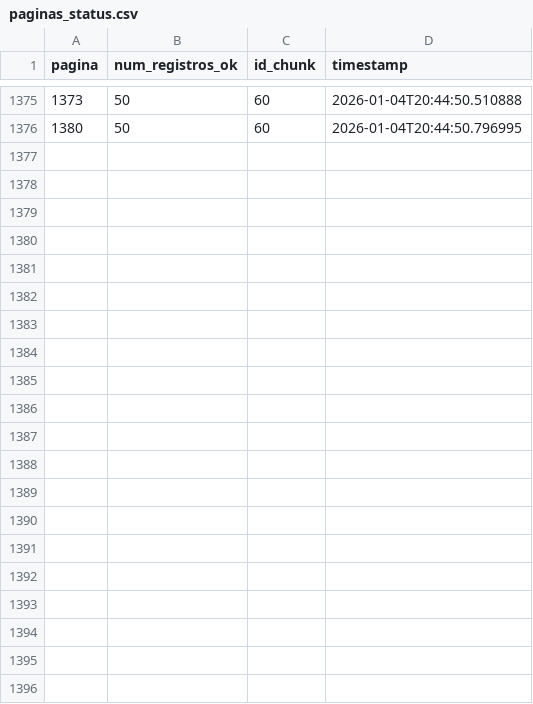
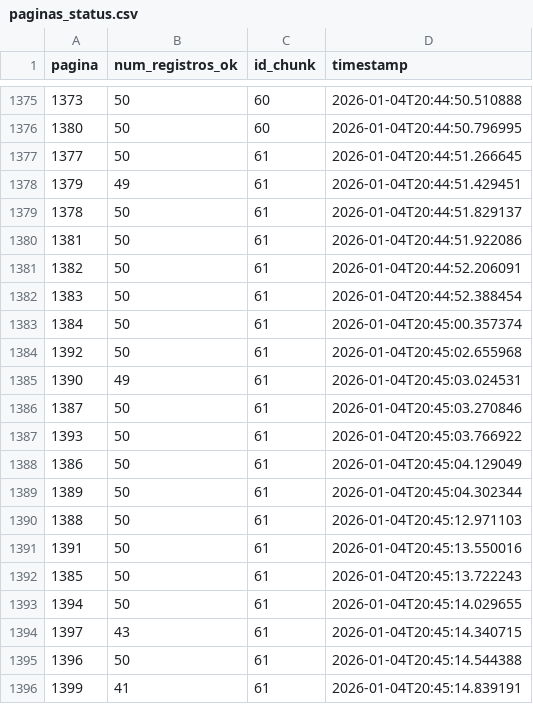
Before and after one commit to carlex22/ParaAi, a CSV file: paginas_status.csv, drawn as a sheet; only a part is shown, gaps mark what is left out.

Commit message:
DATA: Adiciona chunk de dados 61

```diff
--- a/paginas_status.csv
+++ b/paginas_status.csv
@@ -1376 +1376,21 @@ pagina,num_registros_ok,id_chunk,timestamp
 1380,50,60,2026-01-04T20:44:50.796995
+1377,50,61,2026-01-04T20:44:51.266645
+1379,49,61,2026-01-04T20:44:51.429451
+1378,50,61,2026-01-04T20:44:51.829137
+1381,50,61,2026-01-04T20:44:51.922086
+1382,50,61,2026-01-04T20:44:52.206091
+1383,50,61,2026-01-04T20:44:52.388454
+1384,50,61,2026-01-04T20:45:00.357374
+1392,50,61,2026-01-04T20:45:02.655968
+1390,49,61,2026-01-04T20:45:03.024531
+1387,50,61,2026-01-04T20:45:03.270846
+1393,50,61,2026-01-04T20:45:03.766922
+1386,50,61,2026-01-04T20:45:04.129049
+1389,50,61,2026-01-04T20:45:04.302344
+1388,50,61,2026-01-04T20:45:12.971103
+1391,50,61,2026-01-04T20:45:13.550016
+1385,50,61,2026-01-04T20:45:13.722243
+1394,50,61,2026-01-04T20:45:14.029655
+1397,43,61,2026-01-04T20:45:14.340715
+1396,50,61,2026-01-04T20:45:14.544388
+1399,41,61,2026-01-04T20:45:14.839191
```
Also changed, not shown: 2 other files.
